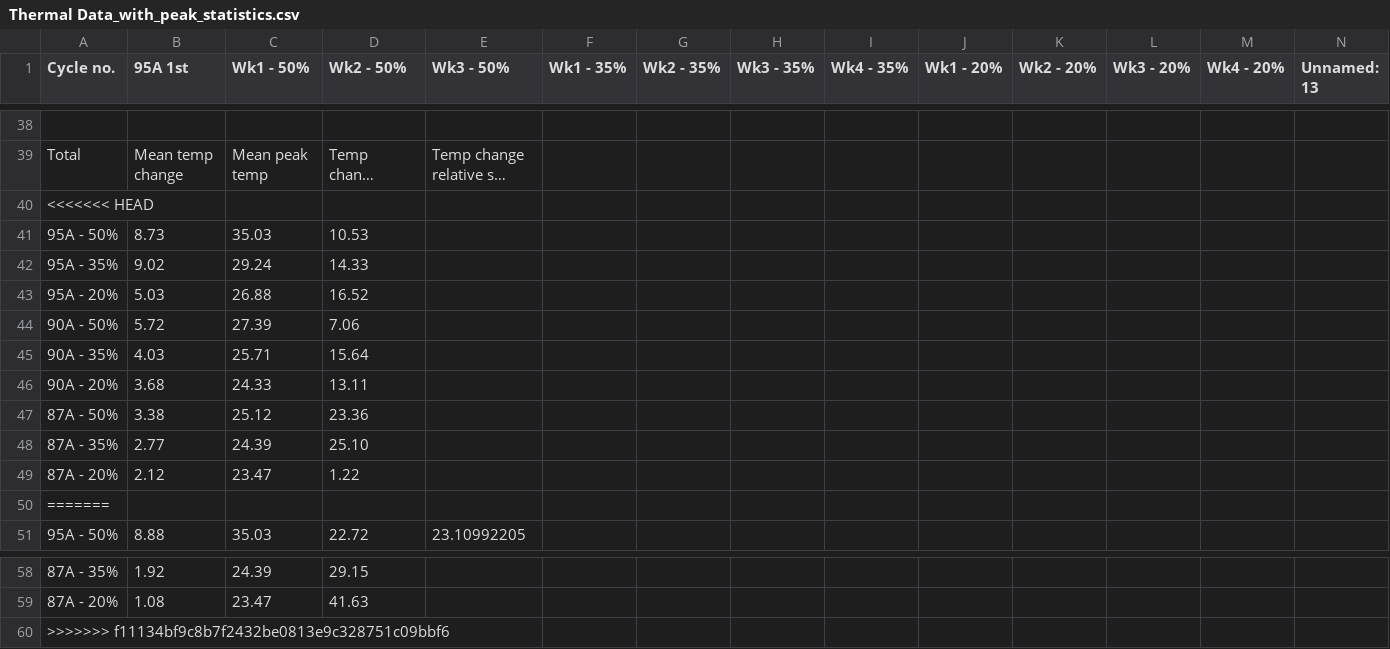
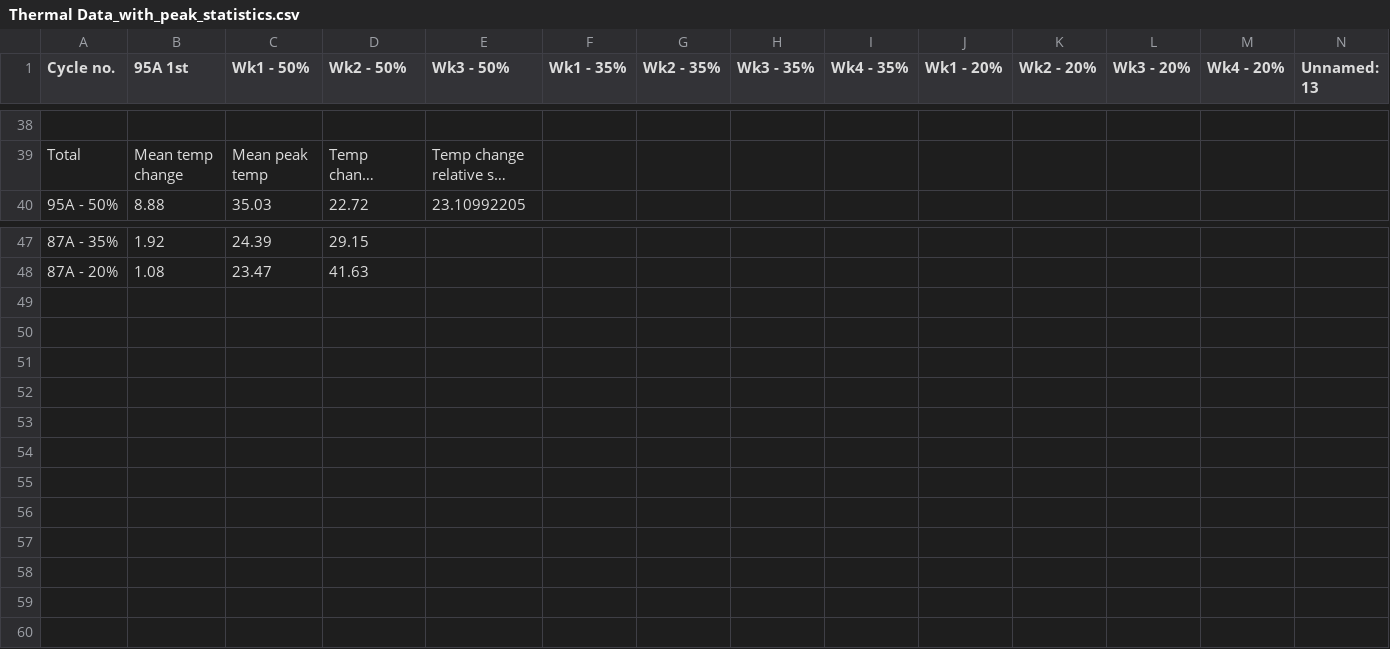
Before and after one commit to mev43/FYP-Thermal-Data-Analysis, a CSV file: Thermal Data_with_peak_statistics.csv, drawn as a sheet; only a part is shown, gaps mark what is left out; long unchanged cells end in …; rows hold the shown columns only; the diff names each change by its address in the sheet, - before the commit and + after, or states it on an @@ line.

Commit message:
it was fine

```diff
--- a/Thermal Data_with_peak_statistics.csv
+++ b/Thermal Data_with_peak_statistics.csv
-row 40: <<<<<<< HEAD
-row 41: 95A - 50% | 8.73 | 35.03 | 10.53
-row 42: 95A - 35% | 9.02 | 29.24 | 14.33
-row 43: 95A - 20% | 5.03 | 26.88 | 16.52
-row 44: 90A - 50% | 5.72 | 27.39 | 7.06
-row 45: 90A - 35% | 4.03 | 25.71 | 15.64
-row 46: 90A - 20% | 3.68 | 24.33 | 13.11
-row 47: 87A - 50% | 3.38 | 25.12 | 23.36
-row 48: 87A - 35% | 2.77 | 24.39 | 25.10
-row 49: 87A - 20% | 2.12 | 23.47 | 1.22
-row 50: =======
-row 60: >>>>>>> f11134bf9c8b7f2432be0813e9c328751c09bbf6
```
